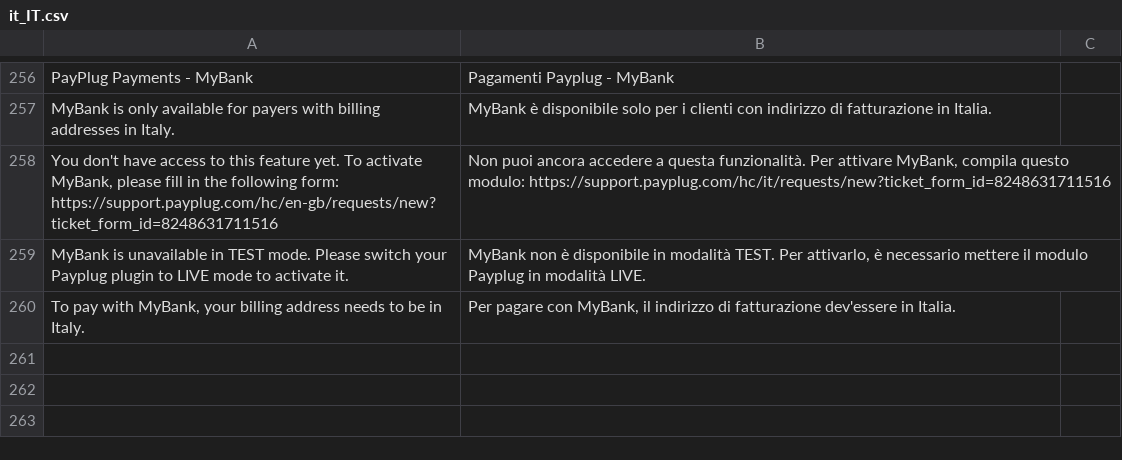
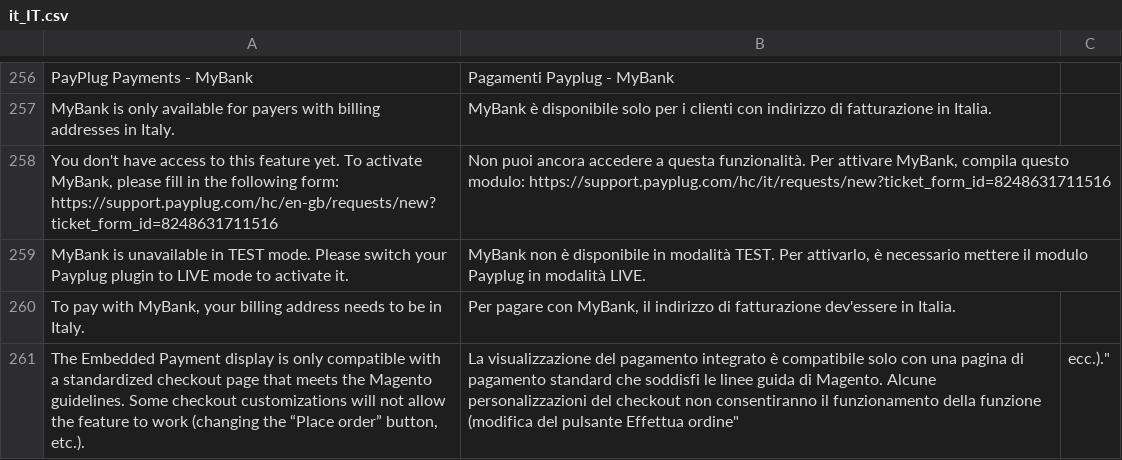
Before and after one commit to payplug/payplug-magento2, a CSV file: i18n/it_IT.csv, drawn as a sheet; only a part is shown, gaps mark what is left out; the diff names each change by its address in the sheet, - before the commit and + after, or states it on an @@ line.

```diff
--- a/i18n/it_IT.csv
+++ b/i18n/it_IT.csv
+row 261: The Embedded Payment display is only compatible with a standardized checkout page that meets the Magento guidelines. Some checkout customizations will not allow the feature to work (changing the “Place order” button, etc.). | La visualizzazione del pagamento integrato è compatibile solo con una pagina di pagamento standard che soddisfi le linee guida di Magento. Alcune personalizzazioni del checkout non consentiranno il funzionamento della funzione (modifica del pulsante Effettua ordine" | ecc.)."
```
Also changed, not shown: i18n/en_US.csv, i18n/es_ES.csv, 3 other files.
